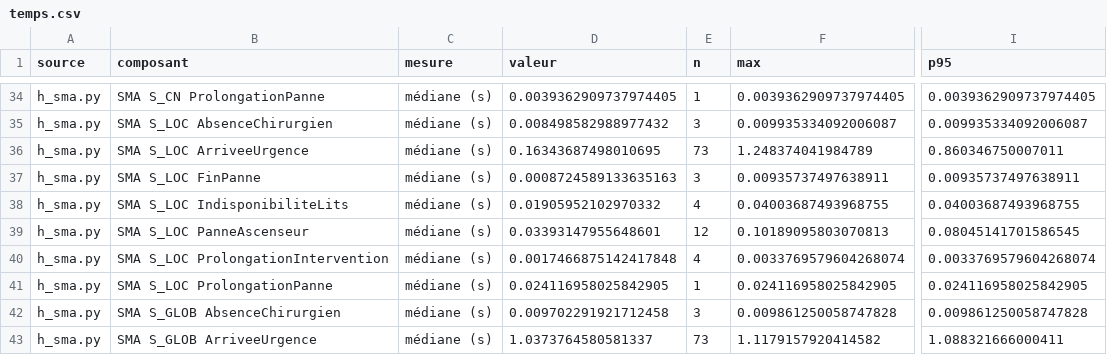
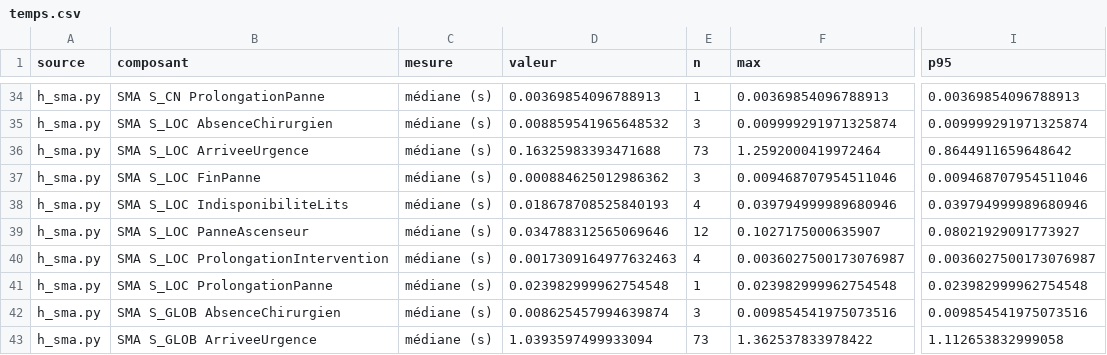
Before and after one commit to Candyavec1y/ias-orchestre, a CSV file: resultats_rapport/temps.csv, drawn as a sheet; only a part is shown, gaps mark what is left out; the diff covers the shown part only; the diff names each change by its address in the sheet, - before the commit and + after, or states it on an @@ line.

```diff
--- a/resultats_rapport/temps.csv
+++ b/resultats_rapport/temps.csv
-D34 (valeur): 0.0039362909737974405
+D34 (valeur): 0.00369854096788913
-F34 (max): 0.0039362909737974405
+F34 (max): 0.00369854096788913
-I34 (p95): 0.0039362909737974405
+I34 (p95): 0.00369854096788913
-D35 (valeur): 0.008498582988977432
+D35 (valeur): 0.008859541965648532
-F35 (max): 0.009935334092006087
+F35 (max): 0.009999291971325874
-I35 (p95): 0.009935334092006087
+I35 (p95): 0.009999291971325874
-D36 (valeur): 0.16343687498010695
+D36 (valeur): 0.16325983393471688
-F36 (max): 1.248374041984789
+F36 (max): 1.2592000419972464
-I36 (p95): 0.860346750007011
+I36 (p95): 0.8644911659648642
-D37 (valeur): 0.0008724589133635163
+D37 (valeur): 0.000884625012986362
-F37 (max): 0.00935737497638911
+F37 (max): 0.009468707954511046
-I37 (p95): 0.00935737497638911
+I37 (p95): 0.009468707954511046
-D38 (valeur): 0.01905952102970332
+D38 (valeur): 0.018678708525840193
-F38 (max): 0.04003687493968755
+F38 (max): 0.039794999989680946
-I38 (p95): 0.04003687493968755
+I38 (p95): 0.039794999989680946
-D39 (valeur): 0.03393147955648601
+D39 (valeur): 0.034788312565069646
-F39 (max): 0.10189095803070813
+F39 (max): 0.1027175000635907
-I39 (p95): 0.08045141701586545
+I39 (p95): 0.08021929091773927
-D40 (valeur): 0.0017466875142417848
+D40 (valeur): 0.0017309164977632463
-F40 (max): 0.0033769579604268074
+F40 (max): 0.0036027500173076987
-I40 (p95): 0.0033769579604268074
+I40 (p95): 0.0036027500173076987
-D41 (valeur): 0.024116958025842905
+D41 (valeur): 0.023982999962754548
-F41 (max): 0.024116958025842905
+F41 (max): 0.023982999962754548
-I41 (p95): 0.024116958025842905
+I41 (p95): 0.023982999962754548
-D42 (valeur): 0.009702291921712458
+D42 (valeur): 0.008625457994639874
-F42 (max): 0.009861250058747828
+F42 (max): 0.009854541975073516
-I42 (p95): 0.009861250058747828
+I42 (p95): 0.009854541975073516
-D43 (valeur): 1.0373764580581337
+D43 (valeur): 1.0393597499933094
-F43 (max): 1.1179157920414582
+F43 (max): 1.362537833978422
-I43 (p95): 1.088321666000411
+I43 (p95): 1.112653832999058
```
Also changed, not shown: 66 edited cells elsewhere in this file, resultats_rapport/donnees_agregees/v3_pilote/sma_reoptimisation_globale.csv, resultats_rapport/sma_evenements_agreges.csv, 29 other files.
